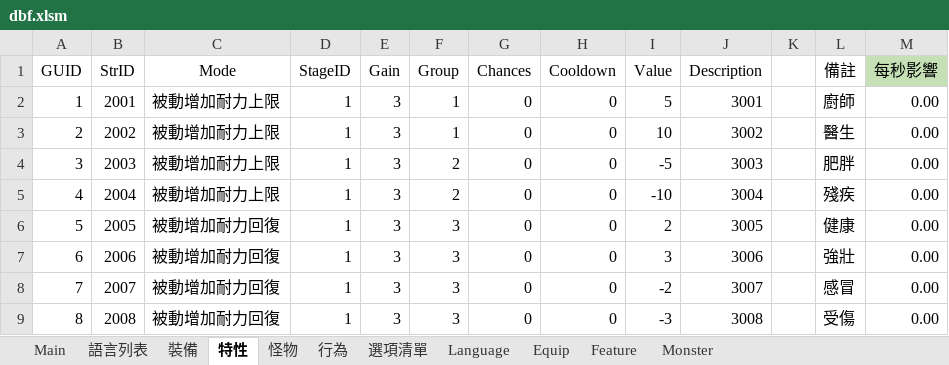
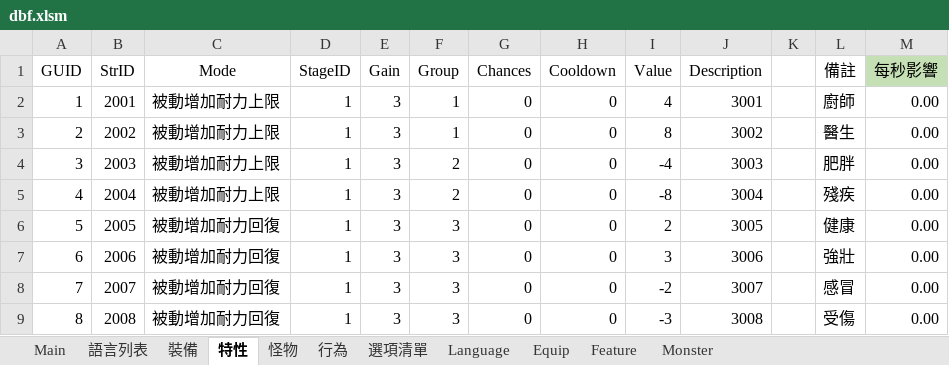
Before and after one commit to yinweli/project_acg, an Excel workbook: Doc/dbf.xlsm, sheet 特性, drawn as a sheet; only a part is shown; values as stored, in another font and other column widths than the file's, no borders; table styles not drawn; the diff names each change by its address in the sheet, - before the commit and + after, or states it on an @@ line.

```diff
--- a/Doc/dbf.xlsm (sheet 特性)
+++ b/Doc/dbf.xlsm (sheet 特性)
-I2 (Value): 5
+I2 (Value): 4
-I3 (Value): 10
+I3 (Value): 8
-I4 (Value): -5
+I4 (Value): -4
-I5 (Value): -10
+I5 (Value): -8
```
Also changed, not shown: sheet Feature, 1 other file.
